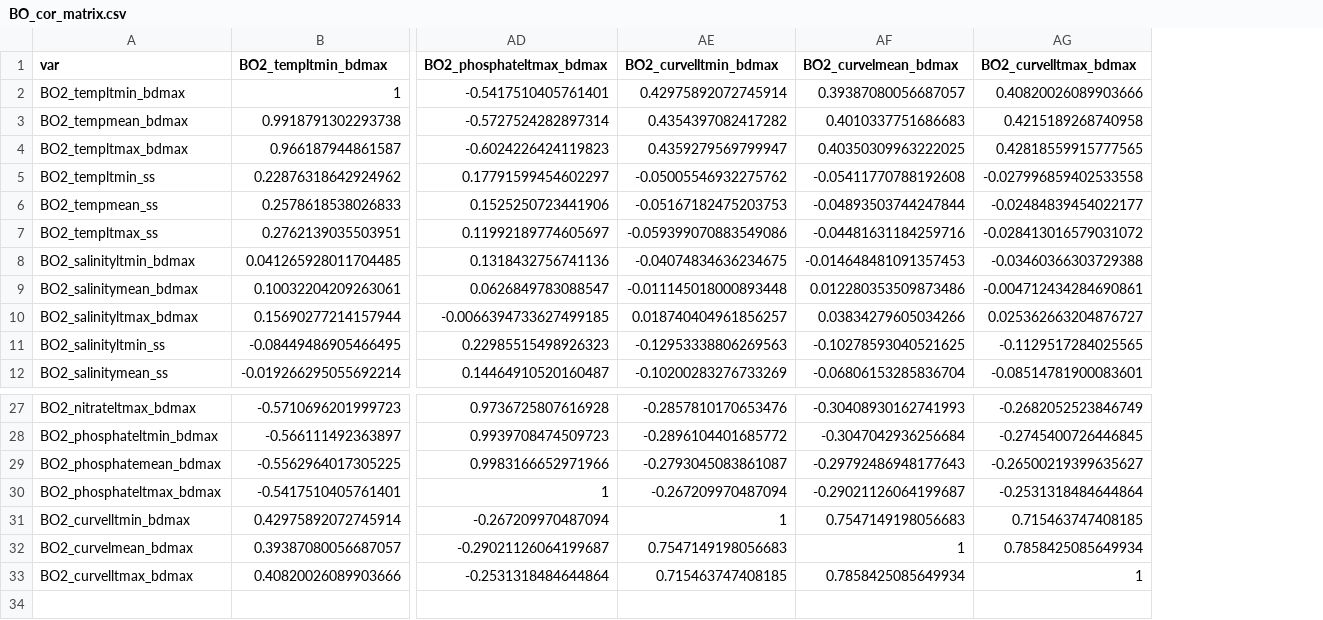
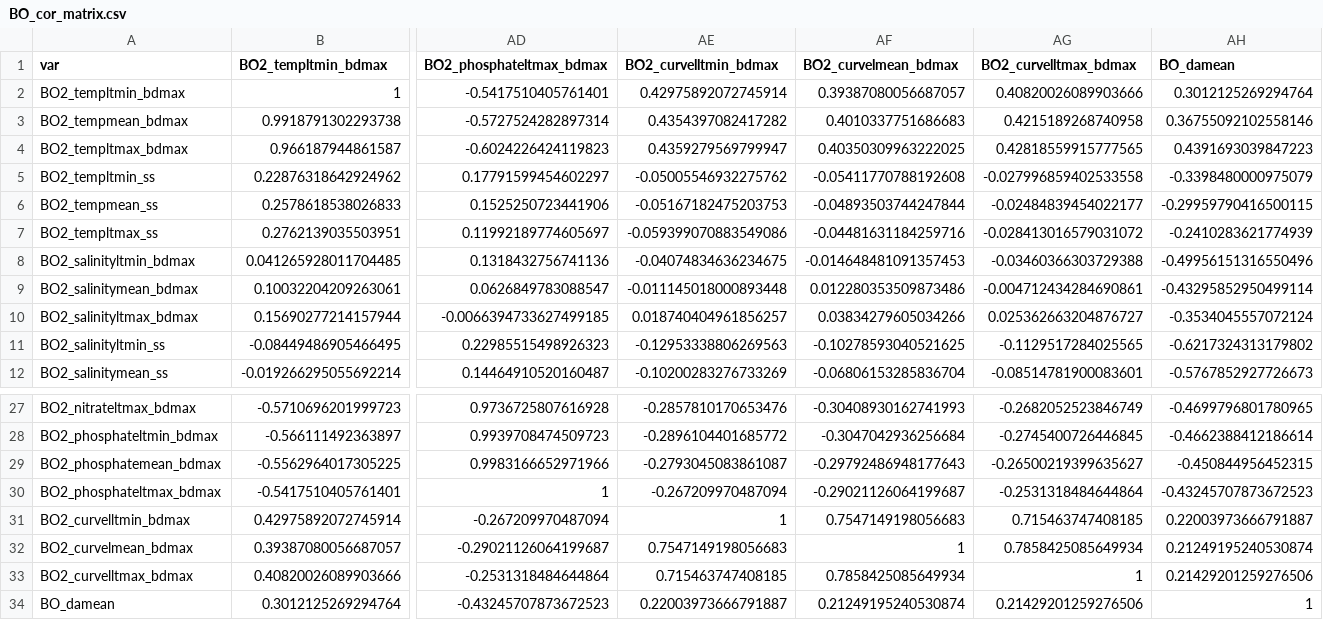
Before and after one commit to robwschlegel/ArcticKelp, a CSV file: data/BO_cor_matrix.csv, drawn as a sheet; only a part is shown, gaps mark what is left out; rows hold the shown columns only; the diff names each change by its address in the sheet, - before the commit and + after, or states it on an @@ line.

Commit message:
Tweak to cor matrix

```diff
--- a/data/BO_cor_matrix.csv
+++ b/data/BO_cor_matrix.csv
+column AH (BO_damean), rows 2-12: 0.3012125269294764 | 0.36755092102558146 | 0.4391693039847223 | -0.3398480000975079 | -0.29959790416500115 | -0.2410283621774939 | -0.49956151316550496 | -0.43295852950499114 | -0.3534045557072124 | -0.6217324313179802 | -0.5767852927726673; rows 27-33: -0.4699796801780965 | -0.4662388412186614 | -0.450844956452315 | -0.43245707873672523 | 0.22003973666791887 | 0.21249195240530874 | 0.21429201259276506
+row 34: BO_damean | 0.3012125269294764 | -0.43245707873672523 | 0.22003973666791887 | 0.21249195240530874 | 0.21429201259276506 | 1
```
Also changed, not shown: 2 other files.
